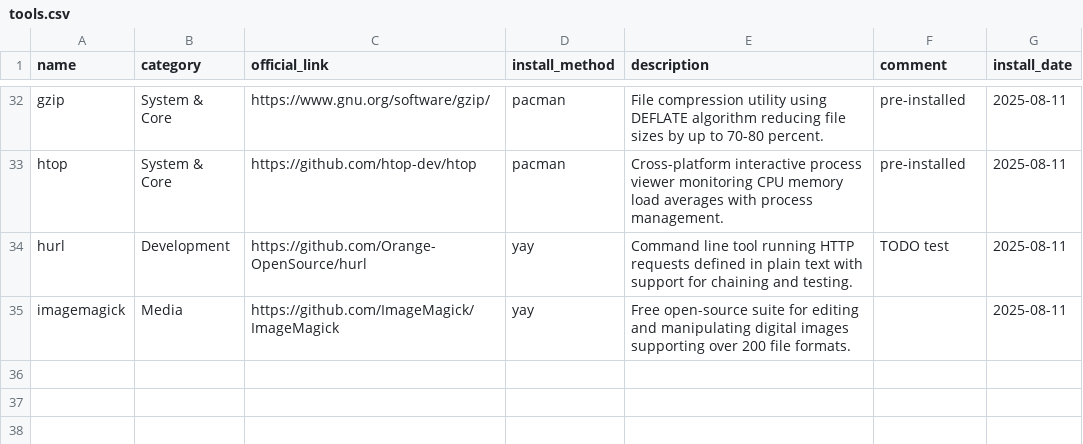
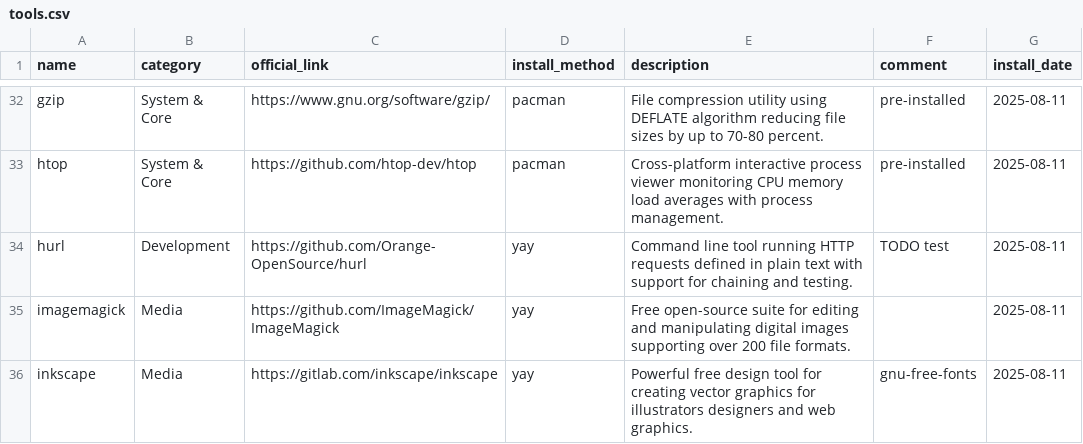
Before and after one commit to hsablonniere/tools, a CSV file: tools.csv, drawn as a sheet; only a part is shown, gaps mark what is left out; the diff names each change by its address in the sheet, - before the commit and + after, or states it on an @@ line.

Commit message:
add(inkscape): Illustrator but free and open

```diff
--- a/tools.csv
+++ b/tools.csv
+row 36: inkscape | Media | https://gitlab.com/inkscape/inkscape | yay | Powerful free design tool for creating vector graphics for illustrators designers and web graphics. | gnu-free-fonts | 2025-08-11
```
